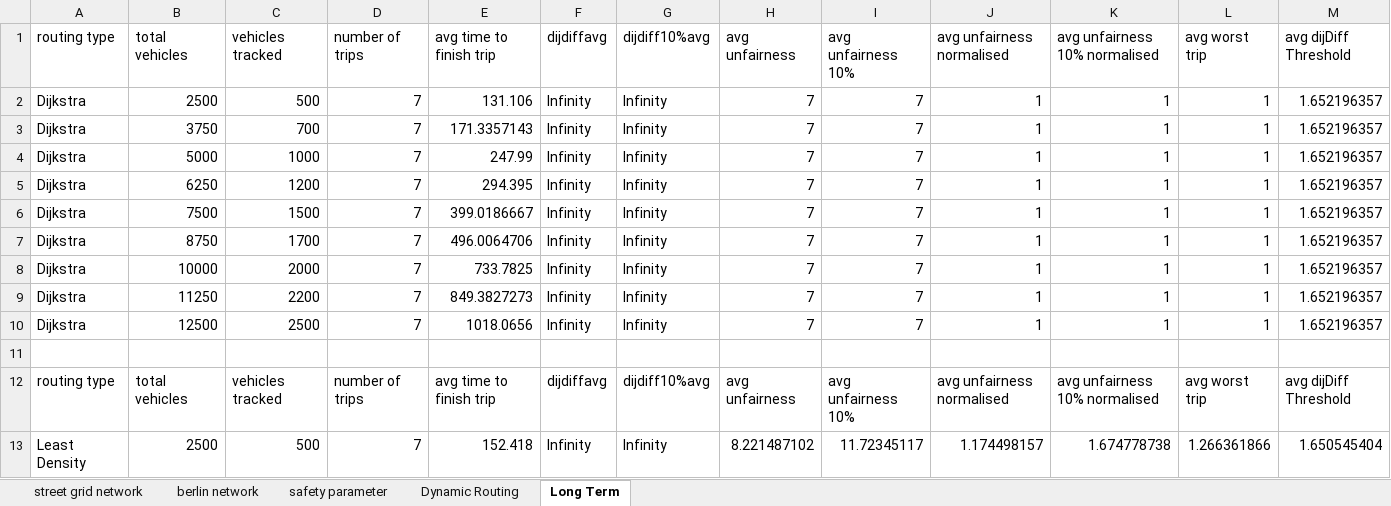
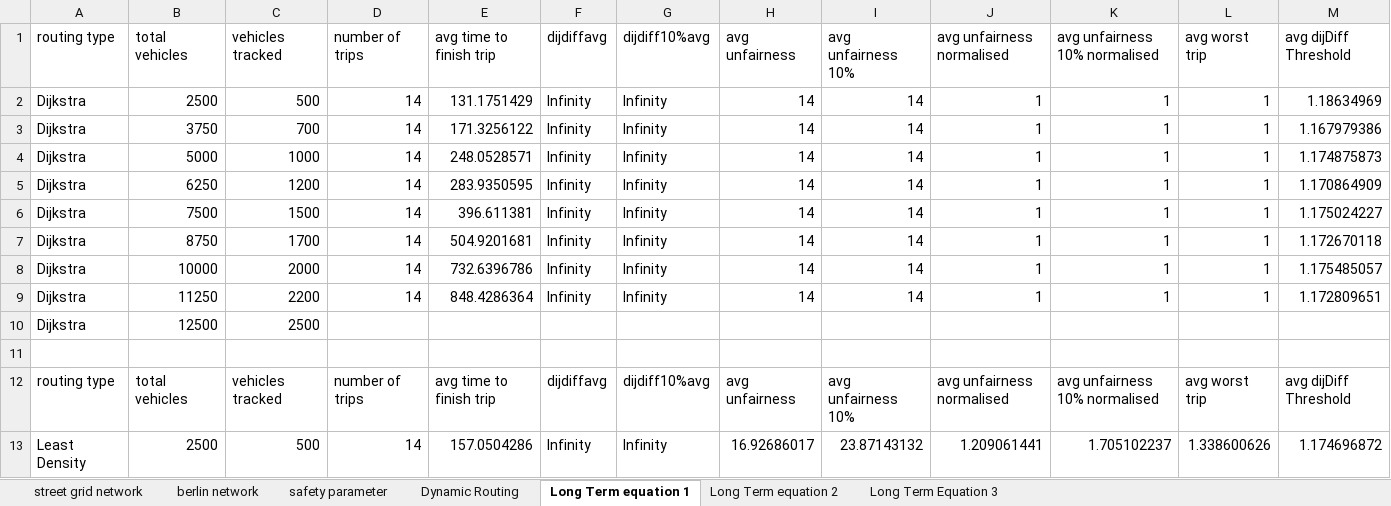
Before and after one commit to RemiDuneau/Fair-Vehicle-Routing, an Excel workbook: graphs updated.xlsx, sheet Long Term equation 1, drawn as a sheet; only a part is shown; values as stored, in another font and other column widths than the file's, no borders; charts and pictures not drawn; removed rows and columns are numbered as before the commit, all else as after; the diff covers the shown part only; the diff names each change by its address in the sheet, - before the commit and + after, or states it on an @@ line.

Commit message:
long term graphs updated

```diff
--- a/graphs updated.xlsx (sheet Long Term equation 1)
+++ b/graphs updated.xlsx (sheet Long Term equation 1)
-sheet tab: Long Term
+sheet tab: Long Term equation 1
+sheet tab: Long Term equation 2
+sheet tab: Long Term Equation 3
-D2:D9 (number of trips): 7
+D2:D9 (number of trips): 14
-E2 (avg time to finish trip): 131.106
+E2 (avg time to finish trip): 131.1751429
-H2:H9 (avg unfairness): 7
+H2:H9 (avg unfairness): 14
-I2:I9 (avg unfairness 10%): 7
+I2:I9 (avg unfairness 10%): 14
-M2 (avg dijDiff Threshold): 1.652196357
+M2 (avg dijDiff Threshold): 1.18634969
-E3 (avg time to finish trip): 171.3357143
+E3 (avg time to finish trip): 171.3256122
-M3 (avg dijDiff Threshold): 1.652196357
+M3 (avg dijDiff Threshold): 1.167979386
-E4 (avg time to finish trip): 247.99
+E4 (avg time to finish trip): 248.0528571
-M4 (avg dijDiff Threshold): 1.652196357
+M4 (avg dijDiff Threshold): 1.174875873
-E5 (avg time to finish trip): 294.395
+E5 (avg time to finish trip): 283.9350595
-M5 (avg dijDiff Threshold): 1.652196357
+M5 (avg dijDiff Threshold): 1.170864909
-E6 (avg time to finish trip): 399.0186667
+E6 (avg time to finish trip): 396.611381
-M6 (avg dijDiff Threshold): 1.652196357
+M6 (avg dijDiff Threshold): 1.175024227
-E7 (avg time to finish trip): 496.0064706
+E7 (avg time to finish trip): 504.9201681
-M7 (avg dijDiff Threshold): 1.652196357
+M7 (avg dijDiff Threshold): 1.172670118
-E8 (avg time to finish trip): 733.7825
+E8 (avg time to finish trip): 732.6396786
-M8 (avg dijDiff Threshold): 1.652196357
+M8 (avg dijDiff Threshold): 1.175485057
-E9 (avg time to finish trip): 849.3827273
+E9 (avg time to finish trip): 848.4286364
-M9 (avg dijDiff Threshold): 1.652196357
+M9 (avg dijDiff Threshold): 1.172809651
-row 10: Dijkstra | 12500 | 2500 | 7 | 1018.0656 | Infinity | Infinity | 7 | 7 | 1 | 1 | 1 | 1.652196357
+row 10: Dijkstra | 12500 | 2500
-D13 (number of trips): 7
+D13 (number of trips): 14
-E13 (avg time to finish trip): 152.418
+E13 (avg time to finish trip): 157.0504286
-H13 (avg unfairness): 8.221487102
+H13 (avg unfairness): 16.92686017
-I13 (avg unfairness 10%): 11.72345117
+I13 (avg unfairness 10%): 23.87143132
-J13 (avg unfairness normalised): 1.174498157
+J13 (avg unfairness normalised): 1.209061441
-K13 (avg unfairness 10% normalised): 1.674778738
+K13 (avg unfairness 10% normalised): 1.705102237
-L13 (avg worst trip): 1.266361866
+L13 (avg worst trip): 1.338600626
-M13 (avg dijDiff Threshold): 1.650545404
+M13 (avg dijDiff Threshold): 1.174696872
```
Also changed, not shown: 24 added rows, 2 removed rows, 199 edited cells and cell formats elsewhere in this sheet, sheet berlin network, charts or pictures, 7 other files.
